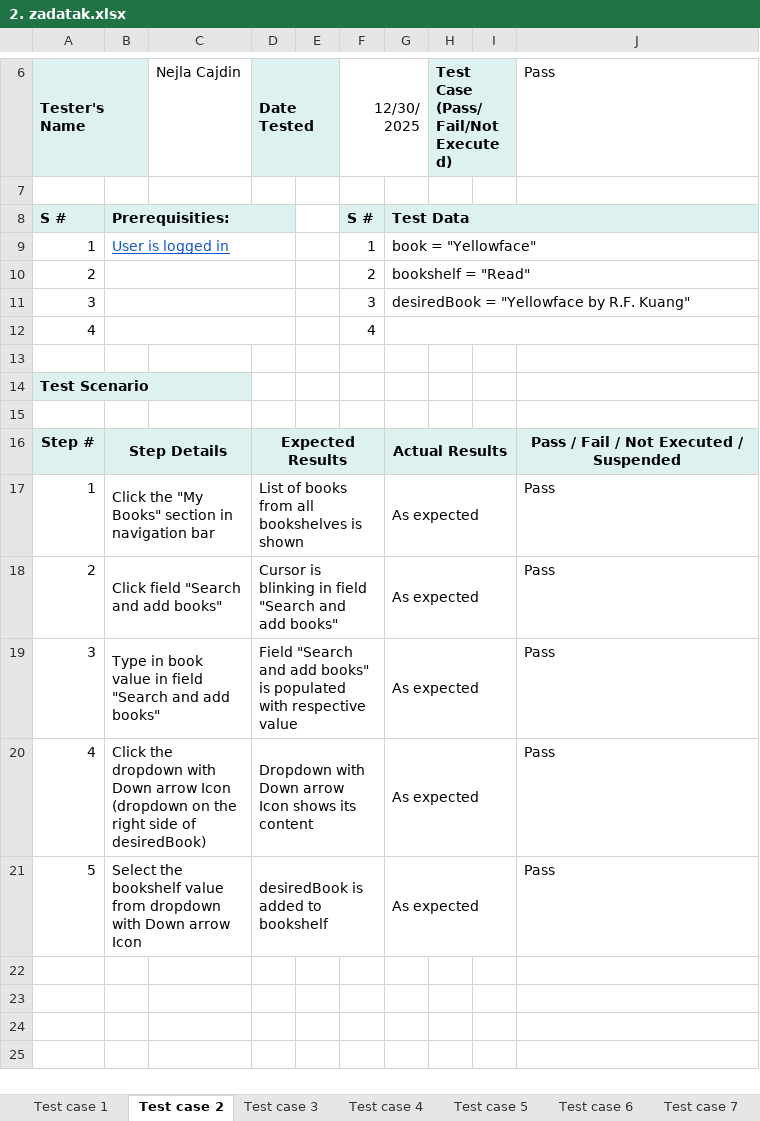
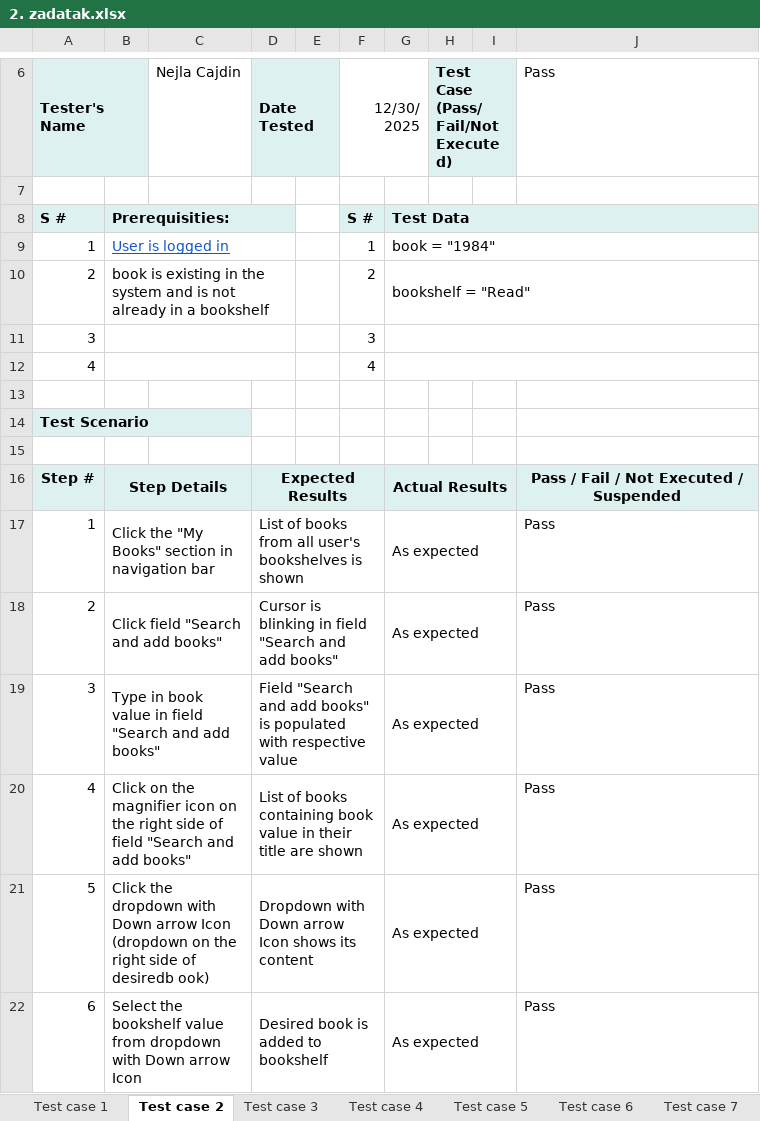
Before and after one commit to nejlac/FM-seminarski, an Excel workbook: 2. zadatak.xlsx, sheet Test case 2, drawn as a sheet; only a part is shown, gaps mark what is left out; values as stored, in another font and other column widths than the file's, no borders; conditional formats not drawn; the diff names each change by its address in the sheet, - before the commit and + after, or states it on an @@ line.

```diff
--- a/2. zadatak.xlsx (sheet Test case 2)
+++ b/2. zadatak.xlsx (sheet Test case 2)
-G9: book = "Yellowface"
+G9: book = "1984"
-B10: (empty)
+B10: book is existing in the system and is not already in a bookshelf
-G11: desiredBook = "Yellowface by R.F. Kuang"
+G11: (empty)
-D17: …from all bookshelves is…
+D17: …from all user's bookshelves is…
-B20: Click the dropdown with Down arrow Icon (dropdown on the right side of desiredBook)
+B20: Click on the magnifier icon on the right side of field "Search and add books"
-D20: Dropdown with Down arrow Icon shows its content
+D20: List of books containing book value in their title are shown
-B21: Select the bookshelf value from dropdown with Down arrow Icon
+B21: Click the dropdown with Down arrow Icon (dropdown on the right side of desiredb ook)
-D21: desiredBook is added to bookshelf
+D21: Dropdown with Down arrow Icon shows its content
+row 22: 6 | Select the bookshelf value from dropdown with Down arrow Icon |  | Desired book is added to bookshelf |  |  | As expected |  |  | Pass
```
Also changed, not shown: sheet Test case 7, sheet Test case 6, sheet Test case 5, sheet Test case 3, sheet Test case 4, other sheet tabs, 3 other files.
